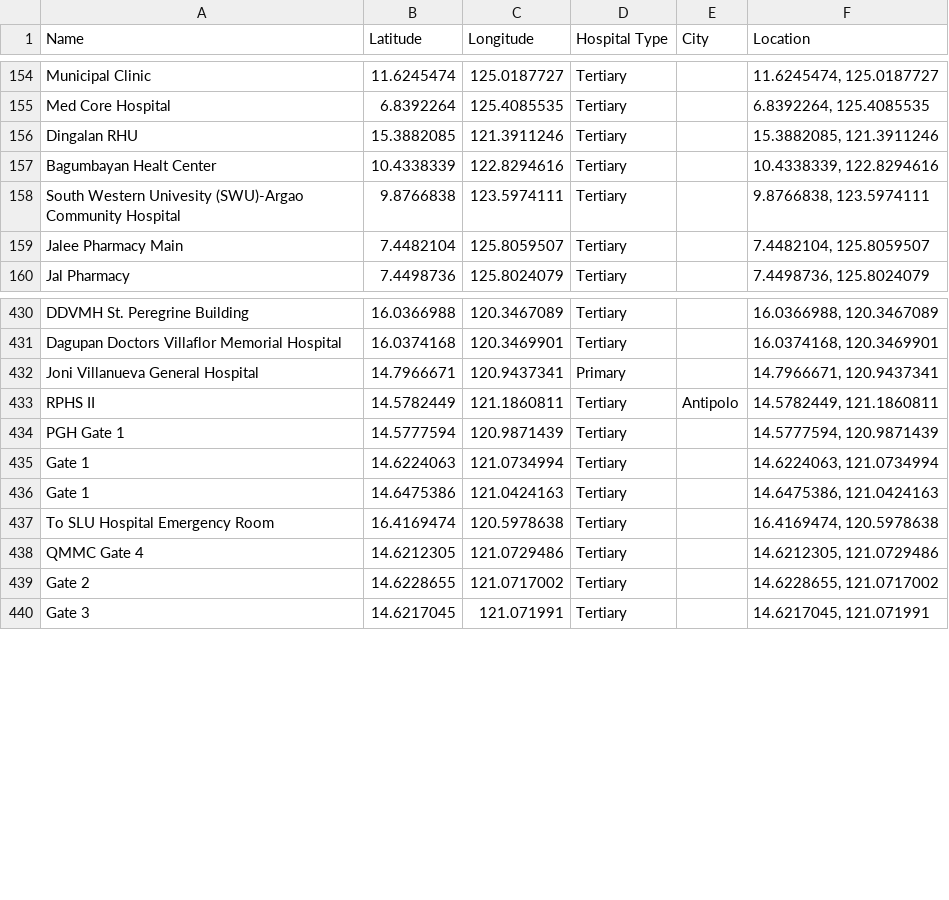
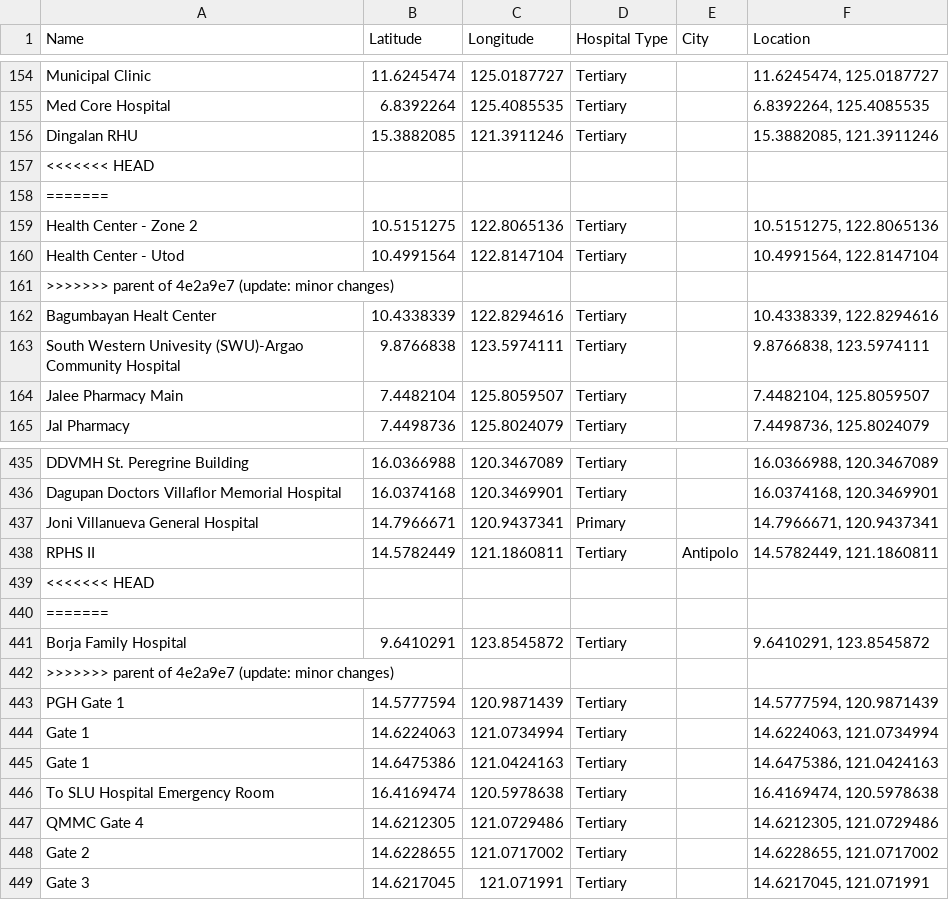
Before and after one commit to MeisZy/medsoft, a CSV file: medsoft/src/assets/datasets/medical_facilities_osm.csv, drawn as a sheet; only a part is shown, gaps mark what is left out; the diff names each change by its address in the sheet, - before the commit and + after, or states it on an @@ line.

```diff
--- a/medsoft/src/assets/datasets/medical_facilities_osm.csv
+++ b/medsoft/src/assets/datasets/medical_facilities_osm.csv
+row 157: <<<<<<< HEAD
+row 158: =======
+row 159: Health Center - Zone 2 | 10.5151275 | 122.8065136 | Tertiary |  | 10.5151275, 122.8065136
+row 160: Health Center - Utod | 10.4991564 | 122.8147104 | Tertiary |  | 10.4991564, 122.8147104
+row 161: >>>>>>> parent of 4e2a9e7 (update: minor changes)
+row 439: <<<<<<< HEAD
+row 440: =======
+row 441: Borja Family Hospital | 9.6410291 | 123.8545872 | Tertiary |  | 9.6410291, 123.8545872
+row 442: >>>>>>> parent of 4e2a9e7 (update: minor changes)
```
Also changed, not shown: 3 other files.
